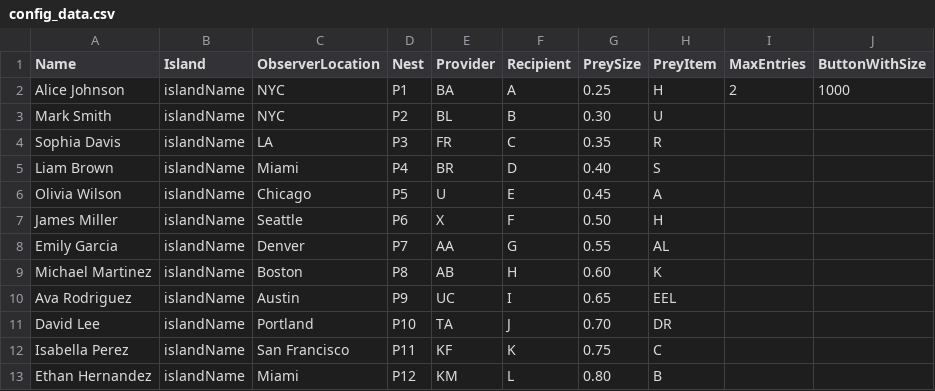
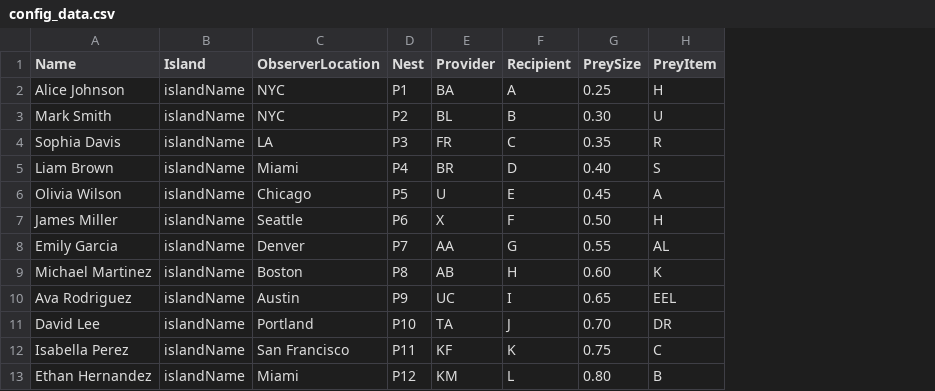
Before and after one commit to 1232145/ProvisionApp, a CSV file: config_data.csv, drawn as a sheet; the diff names each change by its address in the sheet, - before the commit and + after, or states it on an @@ line.

```diff
--- a/config_data.csv
+++ b/config_data.csv
-column I (MaxEntries), row 2: 2
-column J (ButtonWithSize), row 2: 1000
```
Also changed, not shown: 4 other files.
